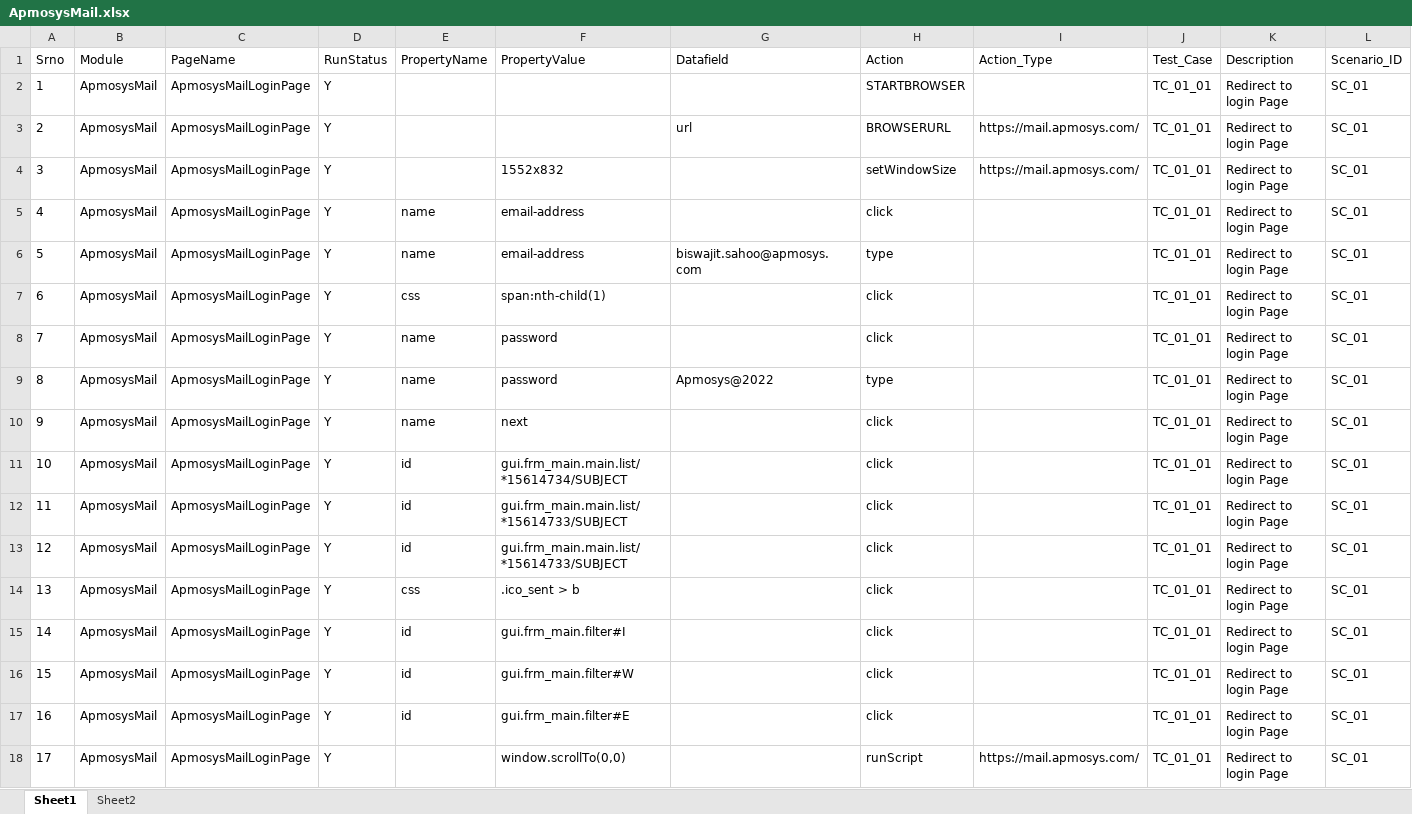
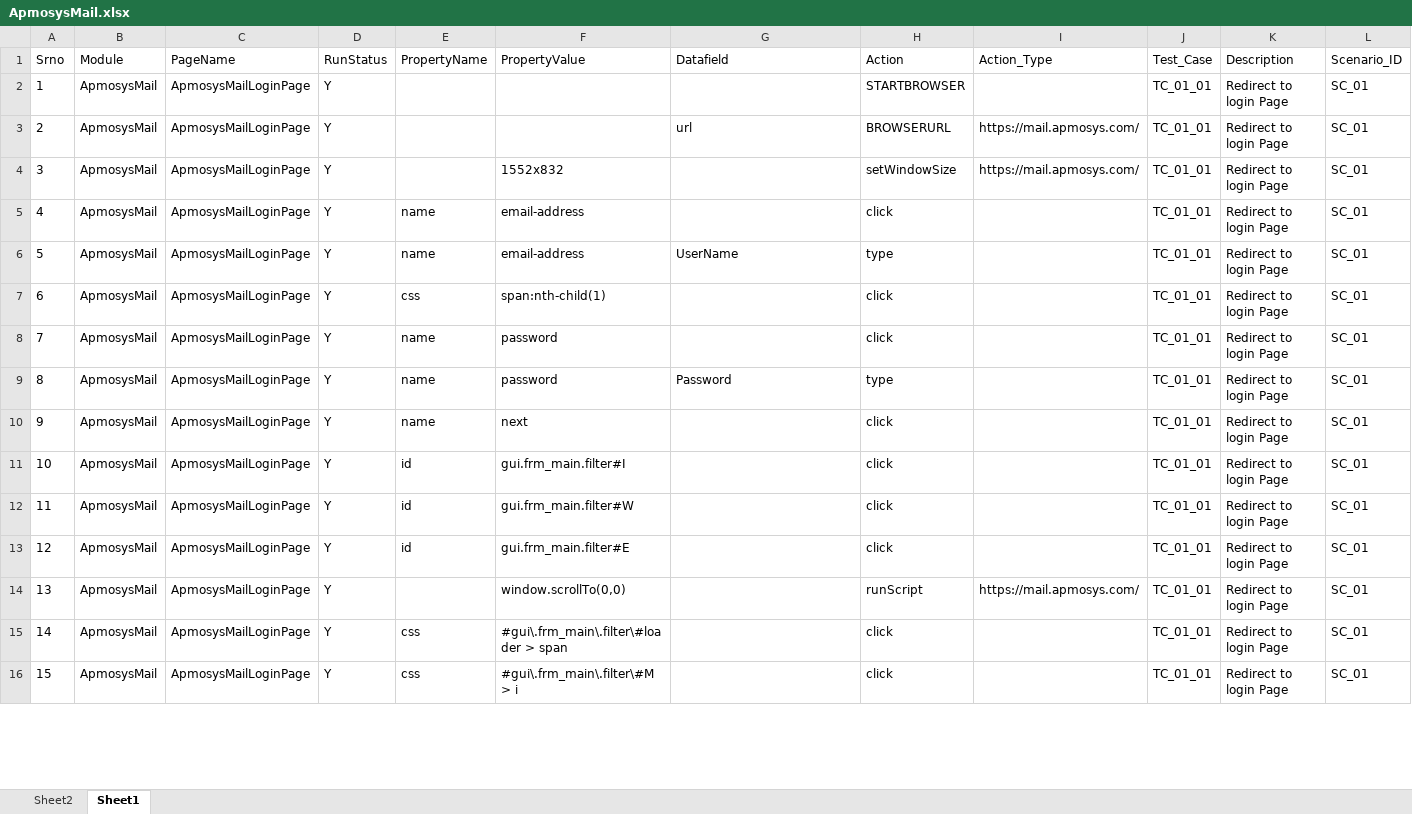
Before and after one commit to biswa2000df/newFrameWork, an Excel workbook: DataSheet/ApmosysMail.xlsx, sheet Sheet1, drawn as a sheet; only a part is shown; values as stored, in another font and other column widths than the file's, no borders; removed rows and columns are numbered as before the commit, all else as after; the diff covers the shown part only; the diff names each change by its address in the sheet, - before the commit and + after, or states it on an @@ line.

```diff
--- a/DataSheet/ApmosysMail.xlsx (sheet Sheet1)
+++ b/DataSheet/ApmosysMail.xlsx (sheet Sheet1)
@@ sheet tab order changed: Sheet2 | Sheet1 @@
-G6 (Datafield): biswajit.sahoo@apmosys.com
+G6 (Datafield): UserName
-G9 (Datafield): Apmosys@2022
+G9 (Datafield): Password
-row 11: 10 | ApmosysMail | ApmosysMailLoginPage | Y | id | gui.frm_main.main.list/*15614734/SUBJECT |  | click |  | TC_01_01 | Redirect to login Page | SC_01
-row 12: 11 | ApmosysMail | ApmosysMailLoginPage | Y | id | gui.frm_main.main.list/*15614733/SUBJECT |  | click |  | TC_01_01 | Redirect to login Page | SC_01
-row 13: 12 | ApmosysMail | ApmosysMailLoginPage | Y | id | gui.frm_main.main.list/*15614733/SUBJECT |  | click |  | TC_01_01 | Redirect to login Page | SC_01
@@ row 14 moved to row 20: 19 @@
@@ column A (Srno) renumbered from row 11 down @@
+row 15: 14 | ApmosysMail | ApmosysMailLoginPage | Y | css | #gui\.frm_main\.filter\#loader > span |  | click |  | TC_01_01 | Redirect to login Page | SC_01
+row 16: 15 | ApmosysMail | ApmosysMailLoginPage | Y | css | #gui\.frm_main\.filter\#M > i |  | click |  | TC_01_01 | Redirect to login Page | SC_01
```
Also changed, not shown: 8 added rows and 4 edited cells elsewhere in this sheet, sheet Sheet2, Main_Controller.xlsx, 47 other files.
